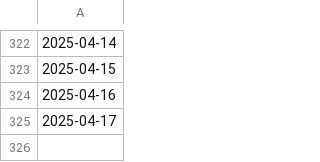
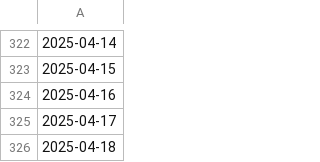
Before and after one commit to FONDEF-ID21-10297/datos_plataforma_gha, a CSV file: data/potencial-raster/dates.csv, drawn as a sheet; only a part is shown, gaps mark what is left out; the diff names each change by its address in the sheet, - before the commit and + after, or states it on an @@ line.

```diff
--- a/data/potencial-raster/dates.csv
+++ b/data/potencial-raster/dates.csv
+row 326: 2025-04-18
```
Also changed, not shown: data/climate/climate-sites.csv, data/potencial-csv/potencial-sites.csv, 9 other files.
